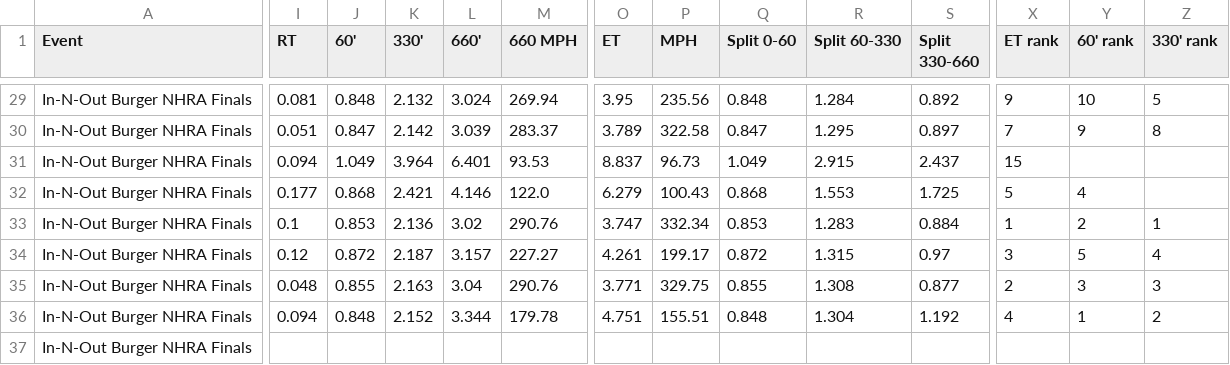
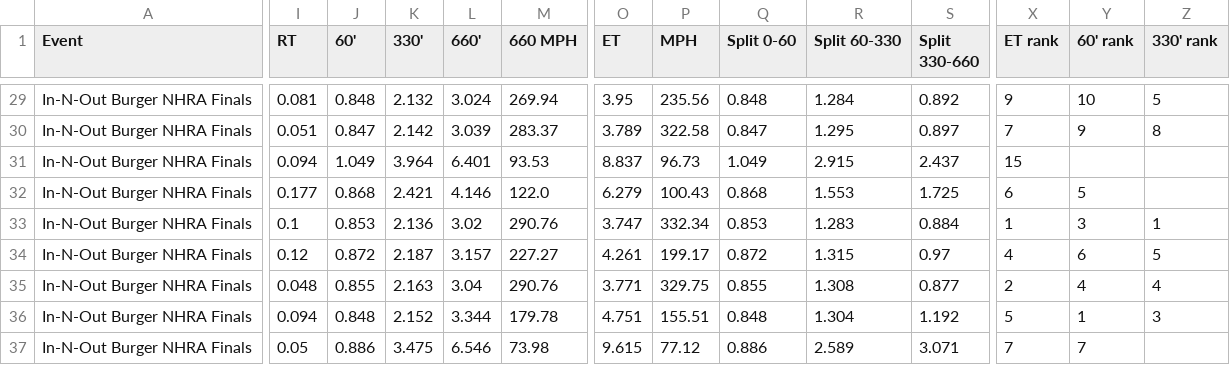
Before and after one commit to wes-buck/di-incrementals, a CSV file: events/2026-nhra-finals/top-fuel/DI-Incrementals-2026-nhra-finals-top-fuel.csv, drawn as a sheet; only a part is shown, gaps mark what is left out; the diff covers the shown part only; the diff names each change by its address in the sheet, - before the commit and + after, or states it on an @@ line.

Commit message:
Update: In-N-Out Burger NHRA Finals | Top Fuel Q1,Q2,Q3; Funny Car Q1,Q2; Pro Stock Q1,Q2,Q3; Pro Stock Motorcycle Q1,Q2,Q3,E1

```diff
--- a/events/2026-nhra-finals/top-fuel/DI-Incrementals-2026-nhra-finals-top-fuel.csv
+++ b/events/2026-nhra-finals/top-fuel/DI-Incrementals-2026-nhra-finals-top-fuel.csv
-X32 (ET rank): 5
+X32 (ET rank): 6
-Y32 (60' rank): 4
+Y32 (60' rank): 5
-Y33 (60' rank): 2
+Y33 (60' rank): 3
-X34 (ET rank): 3
+X34 (ET rank): 4
-Y34 (60' rank): 5
+Y34 (60' rank): 6
-Z34 (330' rank): 4
+Z34 (330' rank): 5
-Y35 (60' rank): 3
+Y35 (60' rank): 4
-Z35 (330' rank): 3
+Z35 (330' rank): 4
-X36 (ET rank): 4
+X36 (ET rank): 5
-Z36 (330' rank): 2
+Z36 (330' rank): 3
-I37 (RT): (empty)
+I37 (RT): 0.05
-J37 (60'): (empty)
+J37 (60'): 0.886
-K37 (330'): (empty)
+K37 (330'): 3.475
-L37 (660'): (empty)
+L37 (660'): 6.546
-M37 (660 MPH): (empty)
+M37 (660 MPH): 73.98
-O37 (ET): (empty)
+O37 (ET): 9.615
-P37 (MPH): (empty)
+P37 (MPH): 77.12
-Q37 (Split 0-60): (empty)
+Q37 (Split 0-60): 0.886
-R37 (Split 60-330): (empty)
+R37 (Split 60-330): 2.589
-S37 (Split 330-660): (empty)
+S37 (Split 330-660): 3.071
-X37 (ET rank): (empty)
+X37 (ET rank): 7
-Y37 (60' rank): (empty)
+Y37 (60' rank): 7
```
Also changed, not shown: 19 edited cells elsewhere in this file, top-fuel/DI-Incrementals-2026-nhra-finals-top-fuel.csv, 13 other files.
